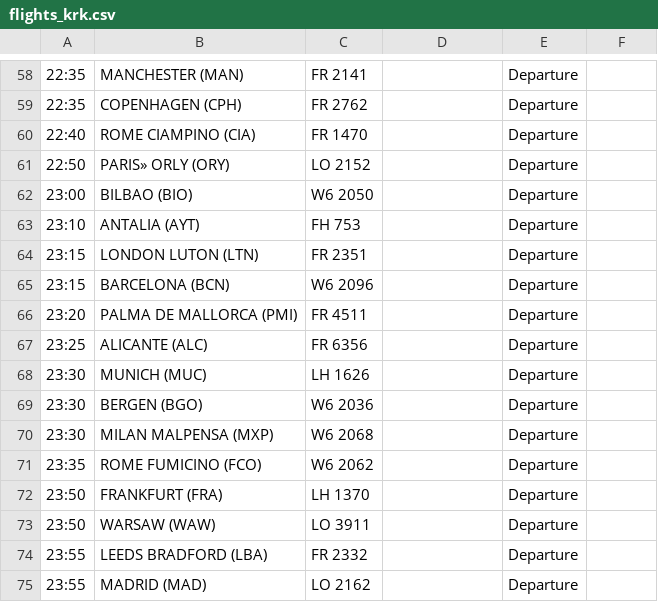
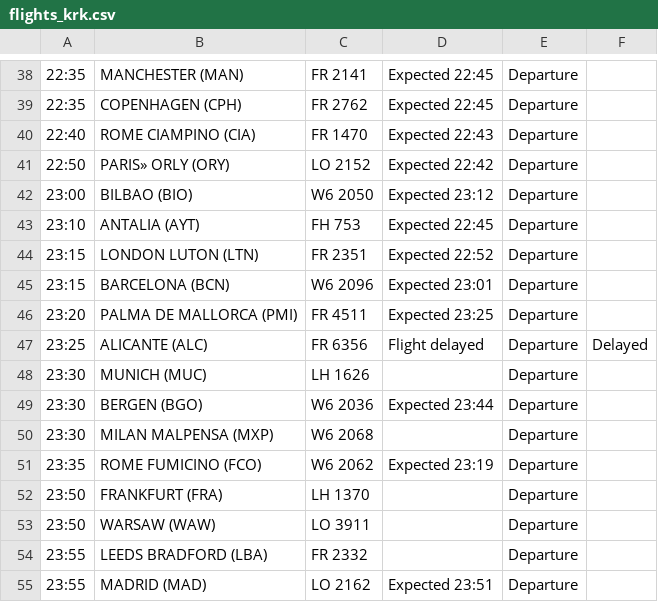
Before and after one commit to ljswierzawska/flights-krakow, a CSV file: flights_krk.csv, drawn as a sheet; only a part is shown, gaps mark what is left out; addresses are those after the commit; the diff covers the shown part only; the diff names each change by its address in the sheet, - before the commit and + after, or states it on an @@ line.

```diff
--- a/flights_krk.csv
+++ b/flights_krk.csv
-D38:D39: (empty)
+D38:D39: Expected 22:45
-D40: (empty)
+D40: Expected 22:43
-D41: (empty)
+D41: Expected 22:42
-D42: (empty)
+D42: Expected 23:12
-D43: (empty)
+D43: Expected 22:45
-D44: (empty)
+D44: Expected 22:52
-D45: (empty)
+D45: Expected 23:01
-D46: (empty)
+D46: Expected 23:25
-D47: (empty)
+D47: Flight delayed
-F47: (empty)
+F47: Delayed
-D49: (empty)
+D49: Expected 23:44
-D51: (empty)
+D51: Expected 23:19
-D55: (empty)
+D55: Expected 23:51
```
Also changed, not shown: 20 removed rows and 32 edited cells elsewhere in this file.
